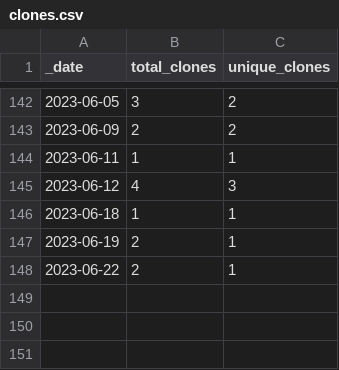
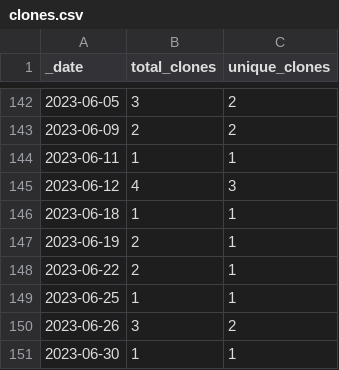
Before and after one commit to opentecr/opentecr, a CSV file: traffic/clones.csv, drawn as a sheet; only a part is shown, gaps mark what is left out.

Commit message:
GitHub traffic

```diff
--- a/traffic/clones.csv
+++ b/traffic/clones.csv
@@ -148 +148,4 @@ _date,total_clones,unique_clones
 2023-06-22,2,1
+2023-06-25,1,1
+2023-06-26,3,2
+2023-06-30,1,1
```
Also changed, not shown: 1 other file.
